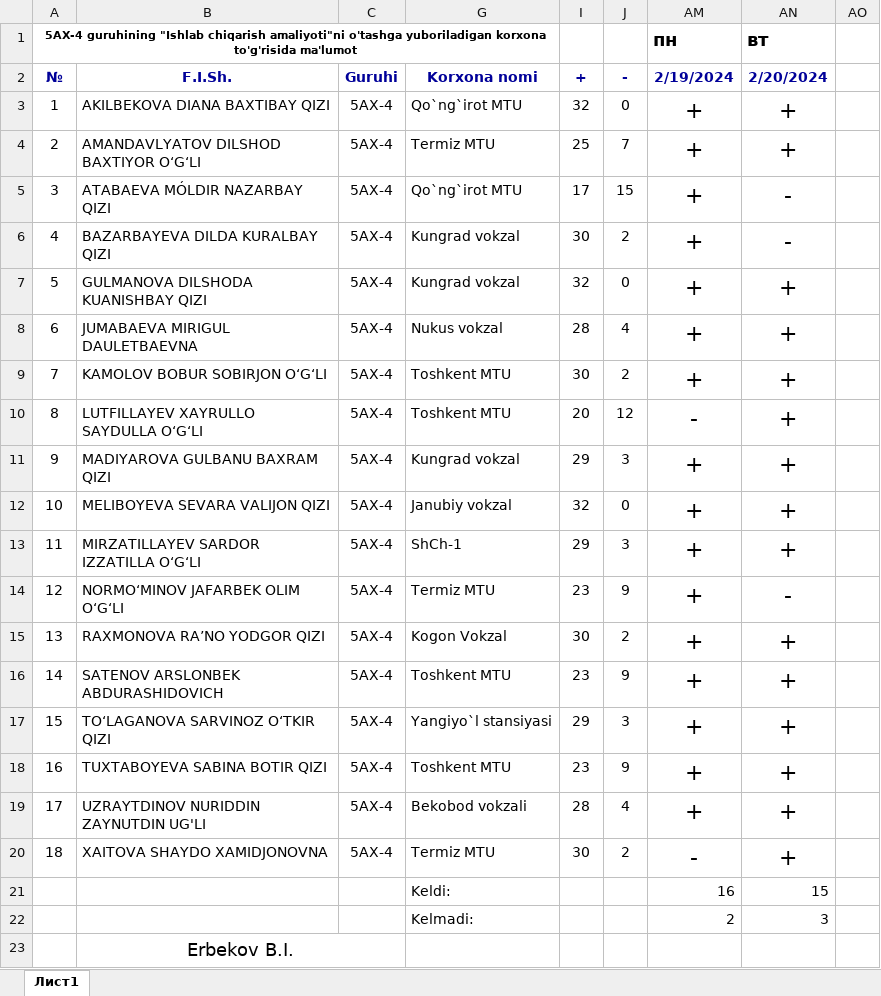
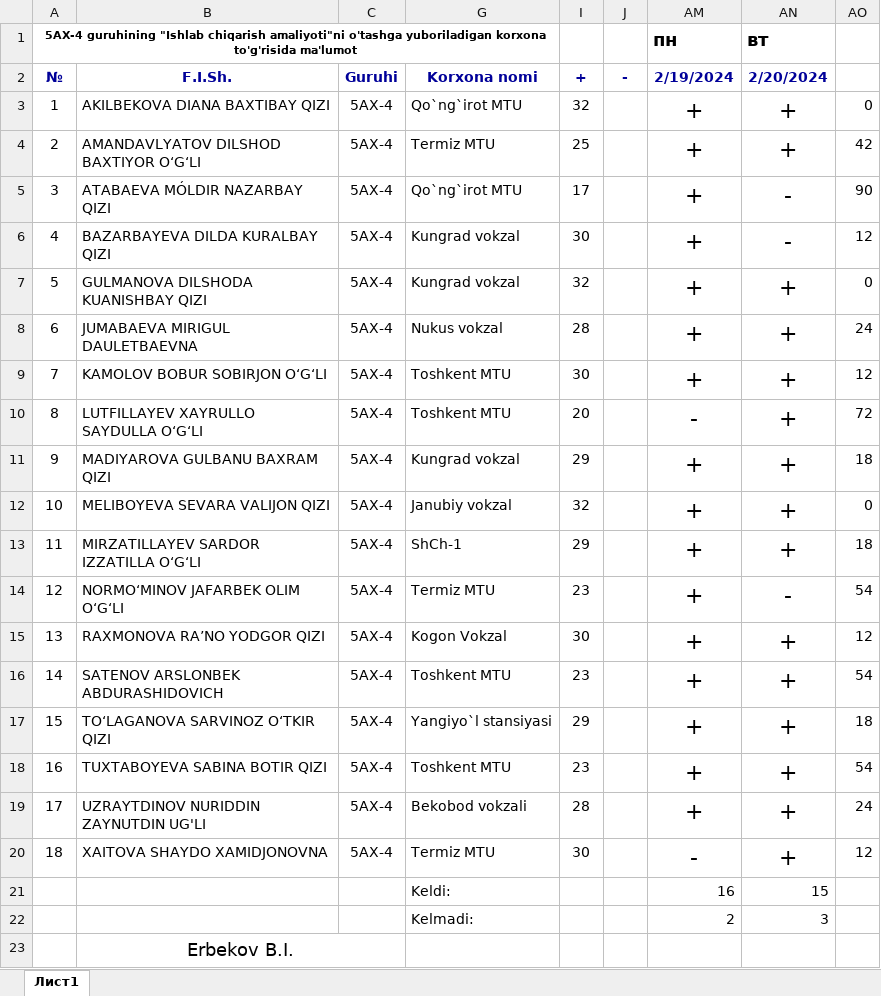
Before and after one commit to ErbekovBobur/davomat_5_AX-4, an Excel workbook: Davomat Amaliyot-5AX-4.xlsx, sheet Лист1, drawn as a sheet; values as stored, in another font and other column widths than the file's, no borders; conditional formats not drawn; the diff names each change by its address in the sheet, - before the commit and + after, or states it on an @@ line.

```diff
--- a/Davomat Amaliyot-5AX-4.xlsx (sheet Лист1)
+++ b/Davomat Amaliyot-5AX-4.xlsx (sheet Лист1)
-J3 (-): 0
+J3 (-): (empty)
-AO3: (empty)
+AO3: 0
-J4 (-): 7
+J4 (-): (empty)
-AO4: (empty)
+AO4: 42
-J5 (-): 15
+J5 (-): (empty)
-AO5: (empty)
+AO5: 90
-J6 (-): 2
+J6 (-): (empty)
-AO6: (empty)
+AO6: 12
-J7 (-): 0
+J7 (-): (empty)
-AO7: (empty)
+AO7: 0
-J8 (-): 4
+J8 (-): (empty)
-AO8: (empty)
+AO8: 24
-J9 (-): 2
+J9 (-): (empty)
-AO9: (empty)
+AO9: 12
-J10 (-): 12
+J10 (-): (empty)
-AO10: (empty)
+AO10: 72
-J11 (-): 3
+J11 (-): (empty)
-AO11: (empty)
+AO11: 18
-J12 (-): 0
+J12 (-): (empty)
-AO12: (empty)
+AO12: 0
-J13 (-): 3
+J13 (-): (empty)
-AO13: (empty)
+AO13: 18
-J14 (-): 9
+J14 (-): (empty)
-AO14: (empty)
+AO14: 54
-J15 (-): 2
+J15 (-): (empty)
-AO15: (empty)
+AO15: 12
-J16 (-): 9
+J16 (-): (empty)
-AO16: (empty)
+AO16: 54
-J17 (-): 3
+J17 (-): (empty)
-AO17: (empty)
+AO17: 18
-J18 (-): 9
+J18 (-): (empty)
-AO18: (empty)
+AO18: 54
-J19 (-): 4
+J19 (-): (empty)
-AO19: (empty)
+AO19: 24
-J20 (-): 2
+J20 (-): (empty)
-AO20: (empty)
+AO20: 12
```
Also changed, not shown: formulas that keep their value, 1 other file.
